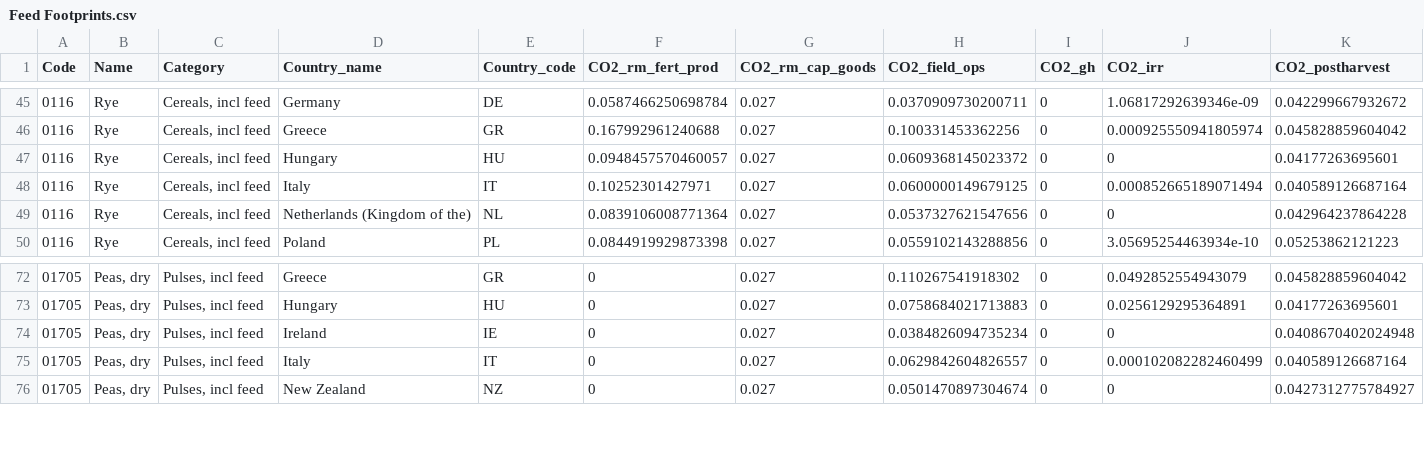
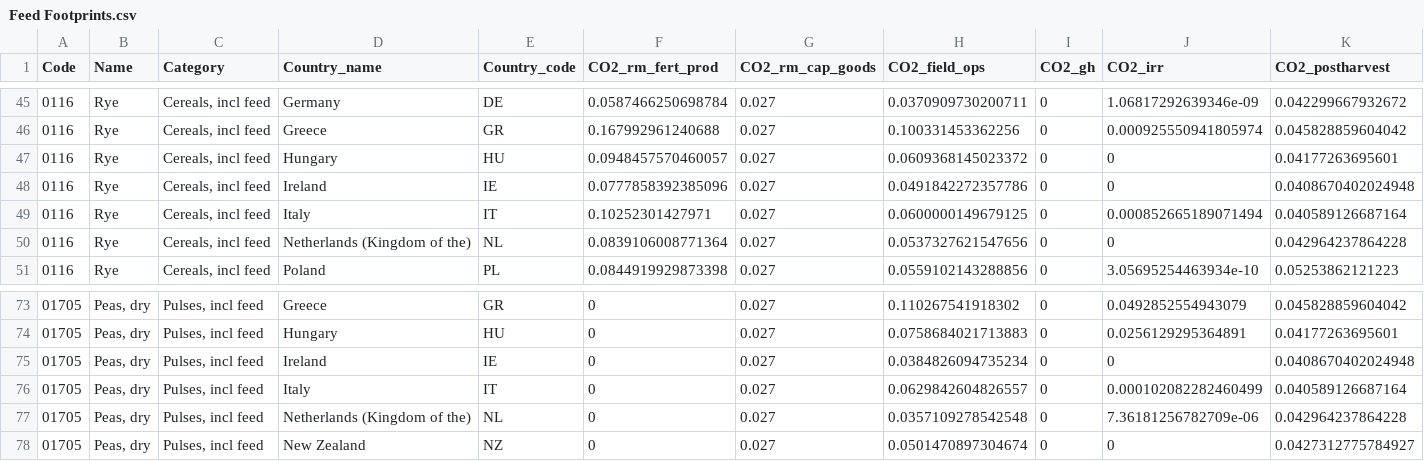
Before and after one commit to SLU-foodsystems/safad, a CSV file: data-preprocessing/rpc-footprints/2 - Livestock/Feed Footprints.csv, drawn as a sheet; only a part is shown, gaps mark what is left out; rows hold the shown columns only; the diff names each change by its address in the sheet, - before the commit and + after, or states it on an @@ line.

```diff
--- a/data-preprocessing/rpc-footprints/2 - Livestock/Feed Footprints.csv
+++ b/data-preprocessing/rpc-footprints/2 - Livestock/Feed Footprints.csv
+row 48: 0116 | Rye | Cereals, incl feed | Ireland | IE | 0.0777858392385096 | 0.027 | 0.0491842272357786 | 0 | 0 | 0.0408670402024948
+row 77: 01705 | Peas, dry | Pulses, incl feed | Netherlands (Kingdom of the) | NL | 0 | 0.027 | 0.0357109278542548 | 0 | 7.36181256782709e-06 | 0.042964237864228
```
Also changed, not shown: 2 other files.
